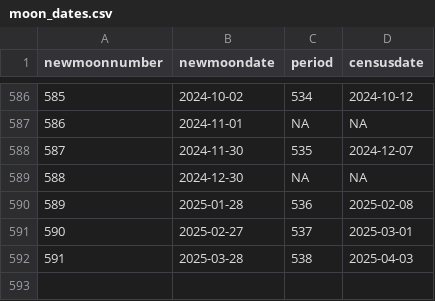
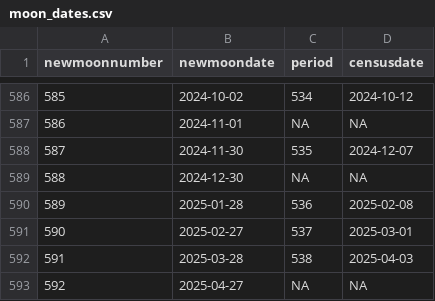
Before and after one commit to weecology/PortalData, a CSV file: Rodents/moon_dates.csv, drawn as a sheet; only a part is shown, gaps mark what is left out; the diff names each change by its address in the sheet, - before the commit and + after, or states it on an @@ line.

```diff
--- a/Rodents/moon_dates.csv
+++ b/Rodents/moon_dates.csv
+row 593: 592 | 2025-04-27 | NA | NA
```
Also changed, not shown: NDVI/ndvi.csv, 1 other file.
